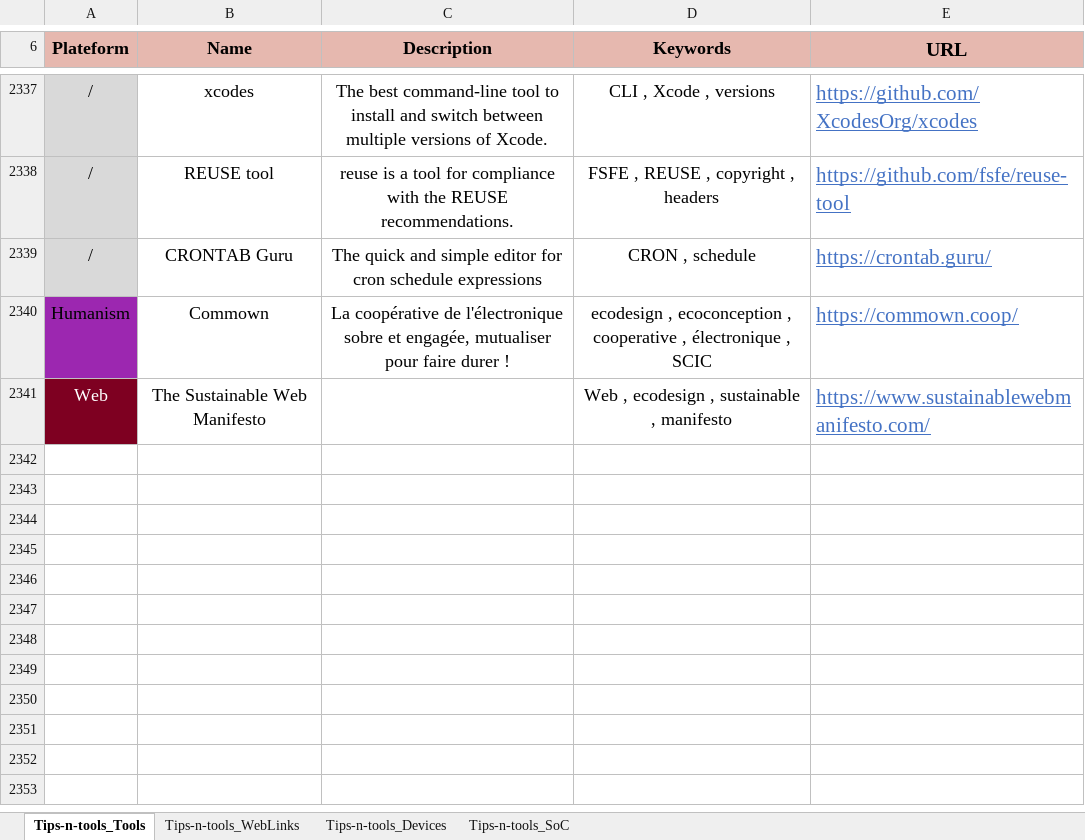
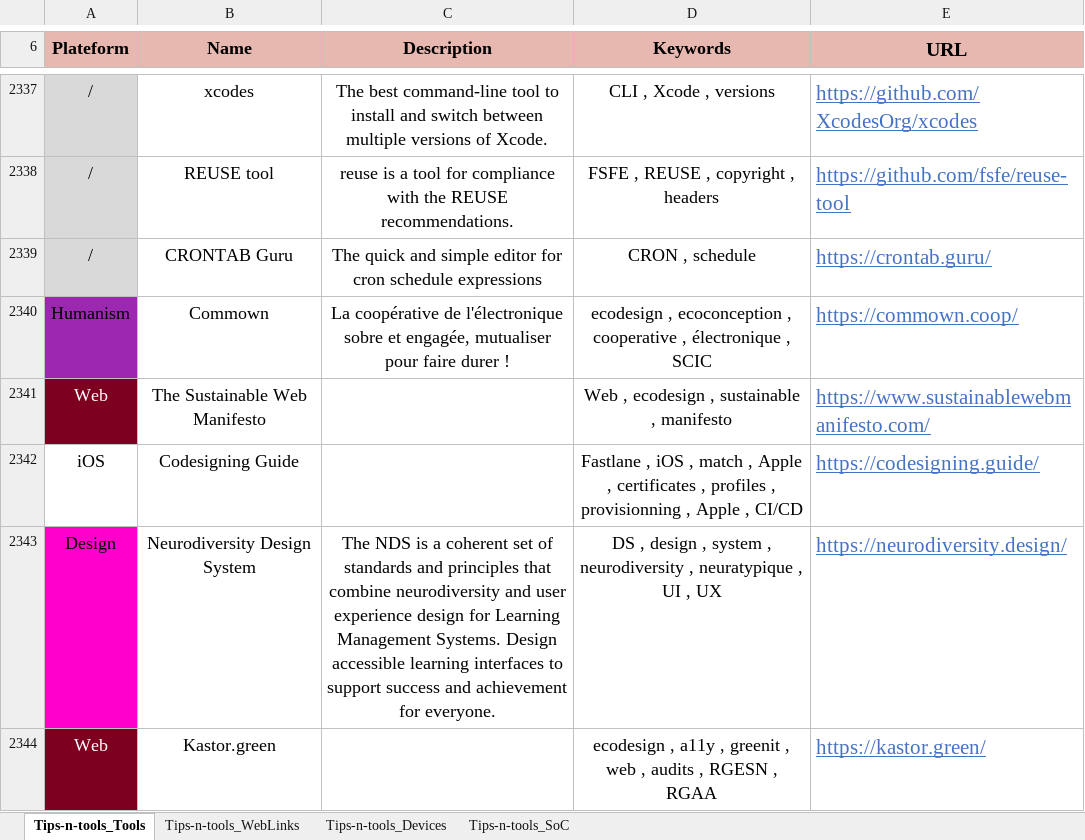
Before and after one commit to pylapp/Tips-tools, an Excel workbook: project/contents/Tips-n-tools.xlsx, sheet Tips-n-tools_Tools, drawn as a sheet; only a part is shown, gaps mark what is left out; values as stored, in another font and other column widths than the file's, no borders; the diff names each change by its address in the sheet, - before the commit and + after, or states it on an @@ line.

Commit message:
chore(content): more entries
In TOOLZ:
- Apple codesigning guide (Fastlane, match)
- neurodiversity design system
- Kastor.green

In WEBZ:
- Publication about why single vendor is new proprietary
- MacStadium
- Contributing.md
- Publication about how Google killed RSS
- Levels.fyi

Signed-off-by: Pierre-Yves Lapersonne <dev@pylapersonne.info>

```diff
--- a/project/contents/Tips-n-tools.xlsx (sheet Tips-n-tools_Tools)
+++ b/project/contents/Tips-n-tools.xlsx (sheet Tips-n-tools_Tools)
+row 2342: iOS | Codesigning Guide |  | Fastlane , iOS , match , Apple , certificates , profiles , provisionning , Apple , CI/CD | https://codesigning.guide/
+row 2343: Design | Neurodiversity Design System | The NDS is a coherent set of standards and principles that combine neurodiversity and user experience design for Learning Management Systems. Design accessible learning interfaces to support success and achievement for everyone. | DS , design , system , neurodiversity , neuratypique , UI , UX | https://neurodiversity.design/
+row 2344: Web | Kastor.green |  | ecodesign , a11y , greenit , web , audits , RGESN , RGAA | https://kastor.green/
```
Also changed, not shown: sheet Tips-n-tools_WebLinks, 8 other files.
